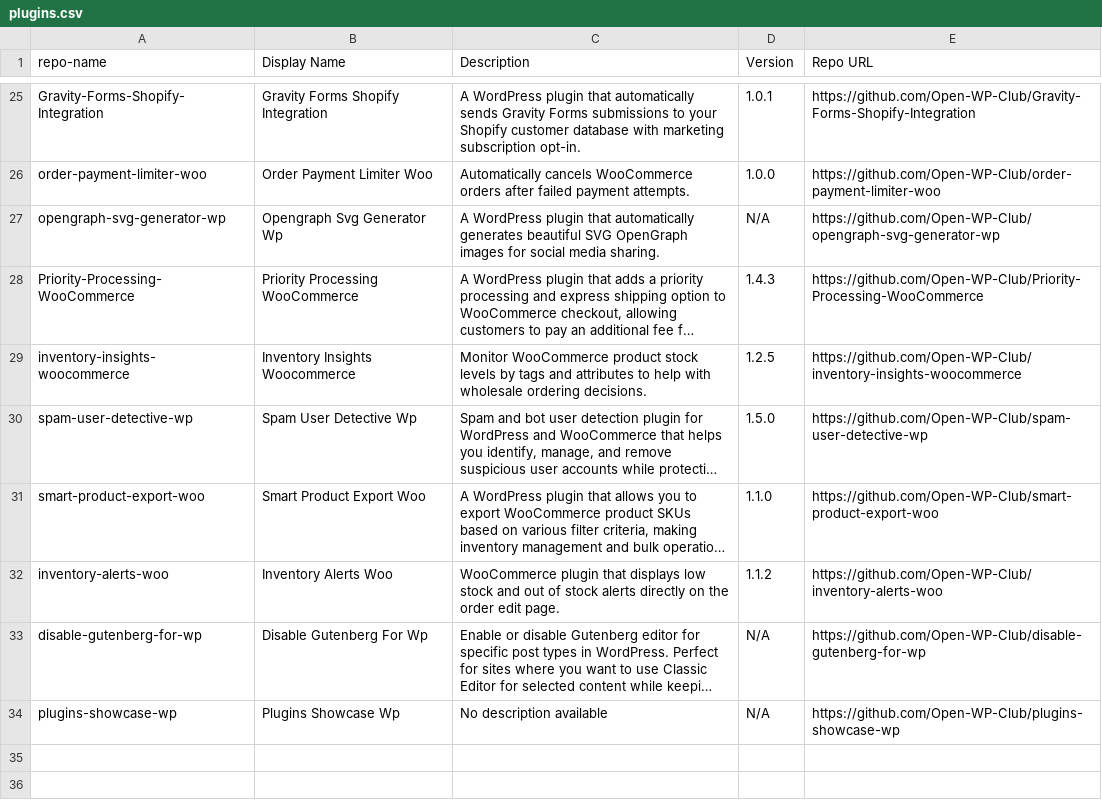
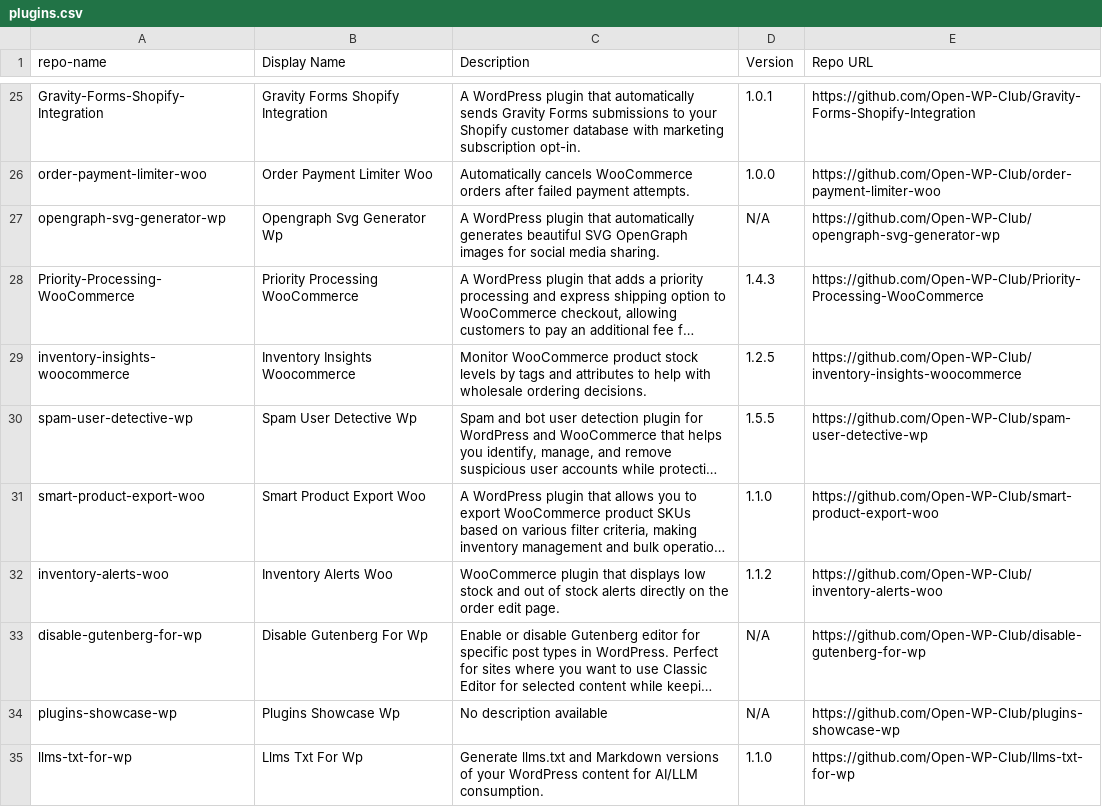
Before and after one commit to Open-WP-Club/.github, a CSV file: plugins.csv, drawn as a sheet; only a part is shown, gaps mark what is left out; long unchanged cells end in …; the diff names each change by its address in the sheet, - before the commit and + after, or states it on an @@ line.

```diff
--- a/plugins.csv
+++ b/plugins.csv
-D30 (Version): 1.5.0
+D30 (Version): 1.5.5
+row 35: llms-txt-for-wp | Llms Txt For Wp | Generate llms.txt and Markdown versions of your WordPress content for AI/LLM consumption. | 1.1.0 | https://github.com/Open-WP-Club/llms-txt-for-wp
```
